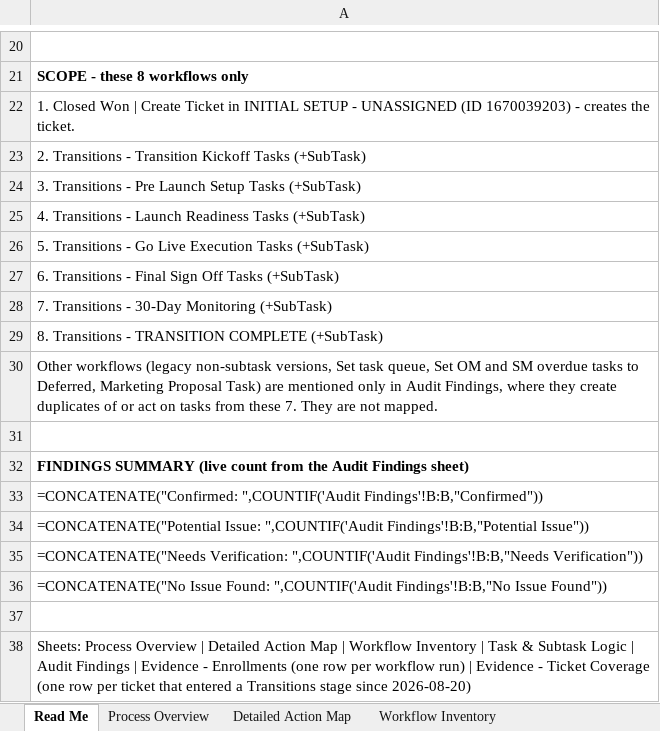
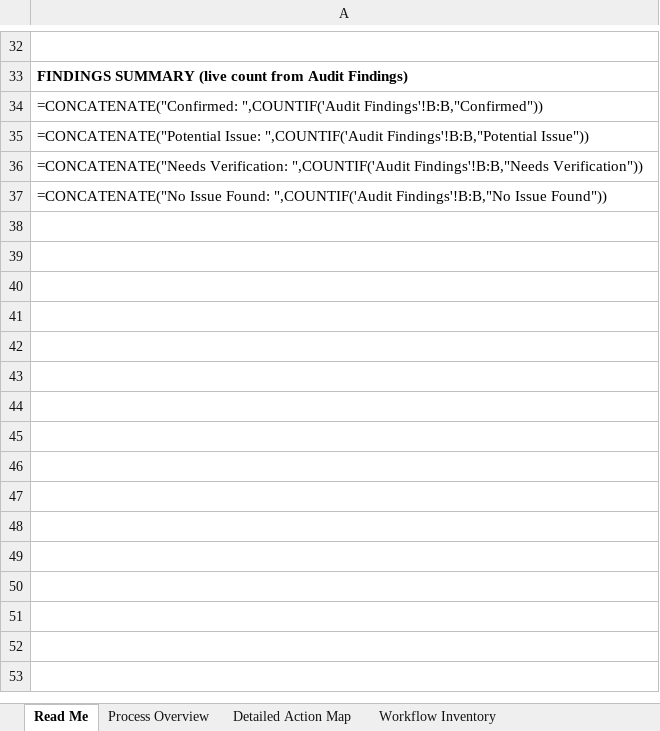
Before and after one commit to cherinegrove-bot/Claude_HubSpot, an Excel workbook: audits/transitions-workflow-audit/WLS_Transitions_Workflow_Audit.xlsx, sheet Read Me, drawn as a sheet; only a part is shown, gaps mark what is left out; values as stored, in another font and other column widths than the file's, no borders; formulas without a stored value are shown as written; removed rows and columns are numbered as before the commit, all else as after; the diff covers the shown part only; the diff names each change by its address in the sheet, - before the commit and + after, or states it on an @@ line.

```diff
--- a/audits/transitions-workflow-audit/WLS_Transitions_Workflow_Audit.xlsx (sheet Read Me)
+++ b/audits/transitions-workflow-audit/WLS_Transitions_Workflow_Audit.xlsx (sheet Read Me)
-A33: SCOPE - these 8 workflows only
+A33: FINDINGS SUMMARY (live count from Audit Findings)
-row 22: 1. Closed Won | Create Ticket in INITIAL SETUP - UNASSIGNED (ID 1670039203) - creates the ticket.
-row 23: 2. Transitions - Transition Kickoff Tasks (+SubTask)
-row 24: 3. Transitions - Pre Launch Setup Tasks (+SubTask)
-row 25: 4. Transitions - Launch Readiness Tasks (+SubTask)
-row 26: 5. Transitions - Go Live Execution Tasks (+SubTask)
-row 27: 6. Transitions - Final Sign Off Tasks (+SubTask)
-row 28: 7. Transitions - 30-Day Monitoring (+SubTask)
-row 29: 8. Transitions - TRANSITION COMPLETE (+SubTask)
-row 30: Other workflows (legacy non-subtask versions, Set task queue, Set OM and SM overdue tasks to Deferred, Marketing Proposal Task) are mentioned only in Audit Findings, where they create duplicates of or act on tasks from these 7. They are not mapped.
-row 31: (empty)
-row 32: FINDINGS SUMMARY (live count from the Audit Findings sheet)
-row 37: (empty)
-row 38: Sheets: Process Overview | Detailed Action Map | Workflow Inventory | Task & Subtask Logic | Audit Findings | Evidence - Enrollments (one row per workflow run) | Evidence - Ticket Coverage (one row per ticket that entered a Transitions stage since 2026-08-20)
```
Also changed, not shown: 12 added rows and 15 edited cells elsewhere in this sheet, sheet Task & Subtask Logic, sheet Detailed Action Map, sheet Process Overview, sheet Audit Findings, sheet Workflow Inventory, sheet Evidence - Enrollments, other sheet tabs, 3 other files.
